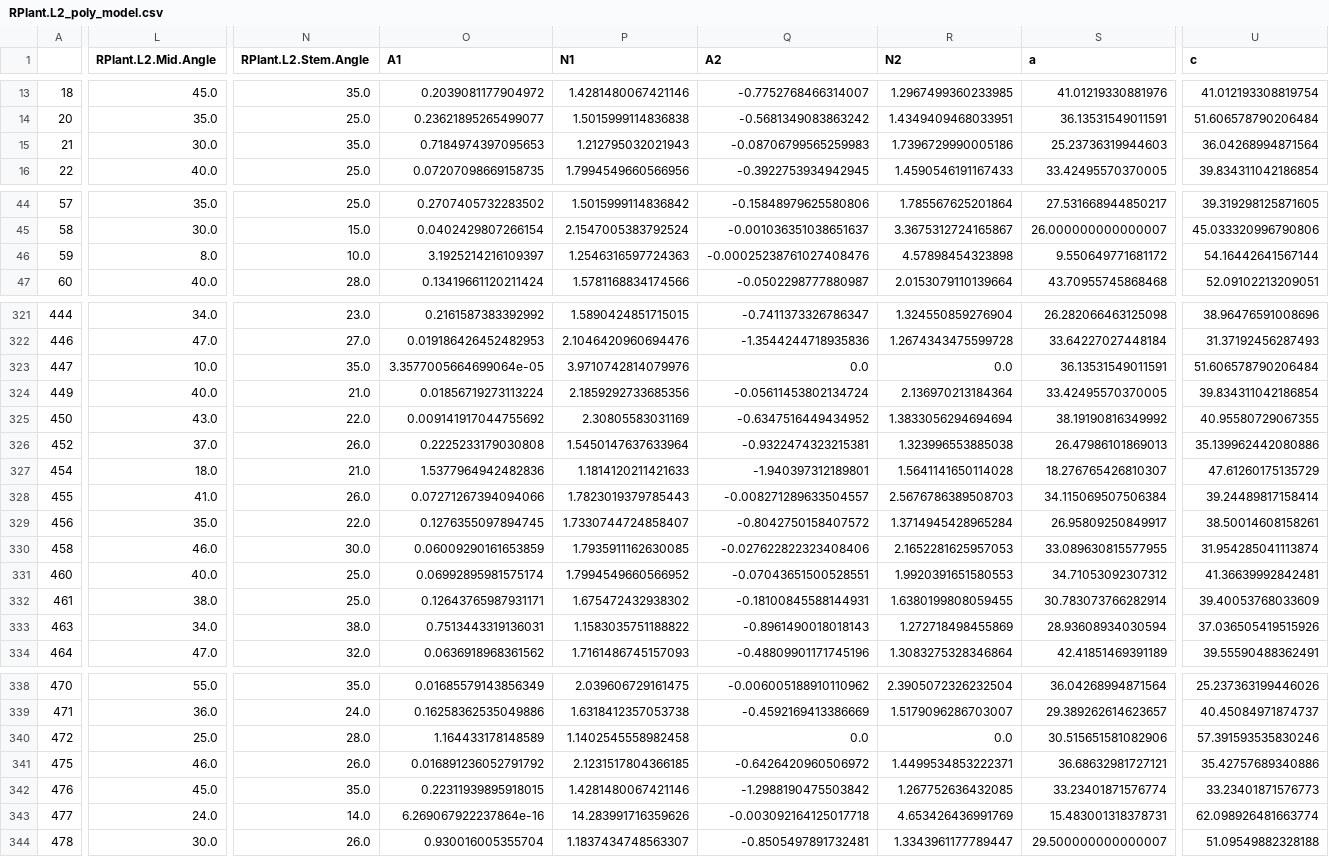
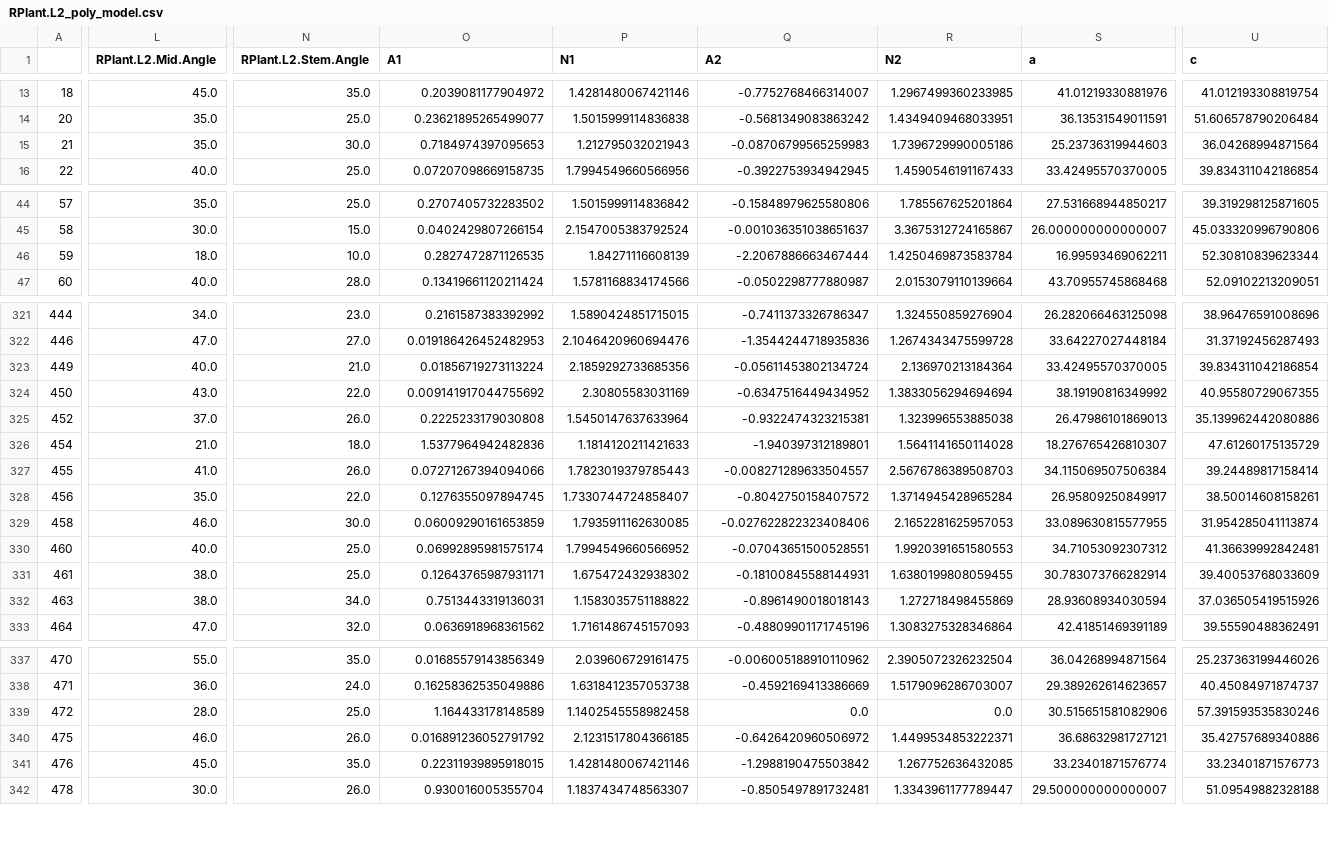
Before and after one commit to amezqui3/synthetic_maize, a CSV file: model/RPlant.L2_poly_model.csv, drawn as a sheet; only a part is shown, gaps mark what is left out; removed rows and columns are numbered as before the commit, all else as after; rows hold the shown columns only; the diff covers the shown part only; the diff names each change by its address in the sheet, - before the commit and + after, or states it on an @@ line.

```diff
--- a/model/RPlant.L2_poly_model.csv
+++ b/model/RPlant.L2_poly_model.csv
-L15 (RPlant.L2.Mid.Angle): 30.0
+L15 (RPlant.L2.Mid.Angle): 35.0
-N15 (RPlant.L2.Stem.Angle): 35.0
+N15 (RPlant.L2.Stem.Angle): 30.0
-L46 (RPlant.L2.Mid.Angle): 8.0
+L46 (RPlant.L2.Mid.Angle): 18.0
-O46 (A1): 3.1925214216109397
+O46 (A1): 0.2827472871126535
-P46 (N1): 1.2546316597724363
+P46 (N1): 1.84271116608139
-Q46 (A2): -0.00025238761027408476
+Q46 (A2): -2.2067886663467444
-R46 (N2): 4.57898454323898
+R46 (N2): 1.4250469873583784
-S46 (a): 9.550649771681172
+S46 (a): 16.99593469062211
-U46 (c): 54.16442641567144
+U46 (c): 52.30810839623344
-row 323: 447 | 10.0 | 35.0 | 3.3577005664699064e-05 | 3.9710742814079976 | 0.0 | 0.0 | 36.13531549011591 | 51.606578790206484
-L326 (RPlant.L2.Mid.Angle): 18.0
+L326 (RPlant.L2.Mid.Angle): 21.0
-N326 (RPlant.L2.Stem.Angle): 21.0
+N326 (RPlant.L2.Stem.Angle): 18.0
-L332 (RPlant.L2.Mid.Angle): 34.0
+L332 (RPlant.L2.Mid.Angle): 38.0
-N332 (RPlant.L2.Stem.Angle): 38.0
+N332 (RPlant.L2.Stem.Angle): 34.0
-L339 (RPlant.L2.Mid.Angle): 25.0
+L339 (RPlant.L2.Mid.Angle): 28.0
-N339 (RPlant.L2.Stem.Angle): 28.0
+N339 (RPlant.L2.Stem.Angle): 25.0
-row 343: 477 | 24.0 | 14.0 | 6.269067922237864e-16 | 14.283991716359626 | -0.003092164125017718 | 4.653426436991769 | 15.483001318378731 | 62.098926481663774
```
Also changed, not shown: 1 edited cell elsewhere in this file, model/LPlant.L1_poly_model.csv, model/LPlant.L2_poly_model.csv, 8 other files.
